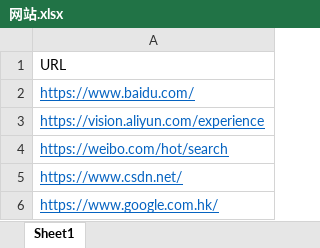
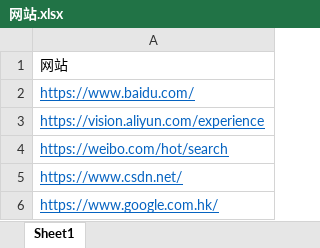
Before and after one commit to bookzhan/UrlCheck, an Excel workbook: 网站.xlsx, sheet Sheet1, drawn as a sheet; values as stored, in another font and other column widths than the file's, no borders; the diff names each change by its address in the sheet, - before the commit and + after, or states it on an @@ line.

```diff
--- a/网站.xlsx (sheet Sheet1)
+++ b/网站.xlsx (sheet Sheet1)
-A1: URL
+A1: 网站
```
Also changed, not shown: check_result.xlsx, 2 other files.
